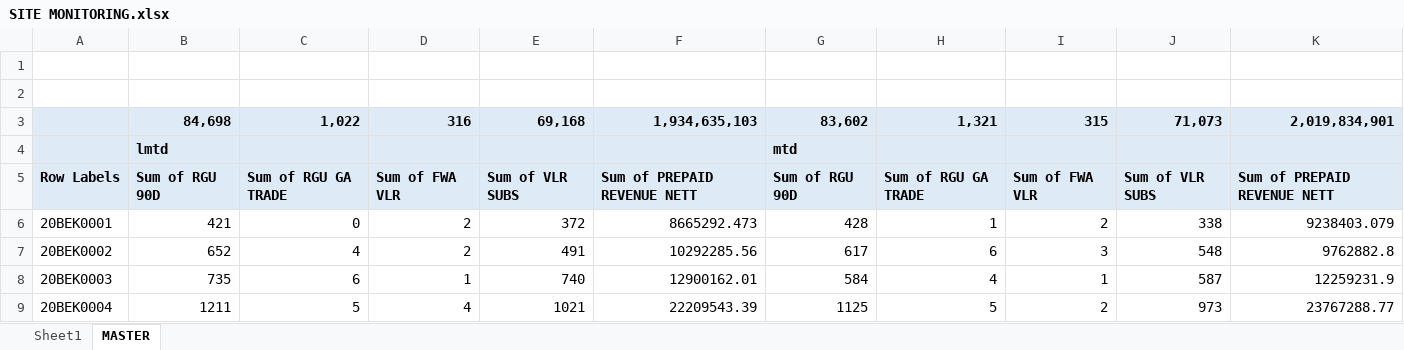
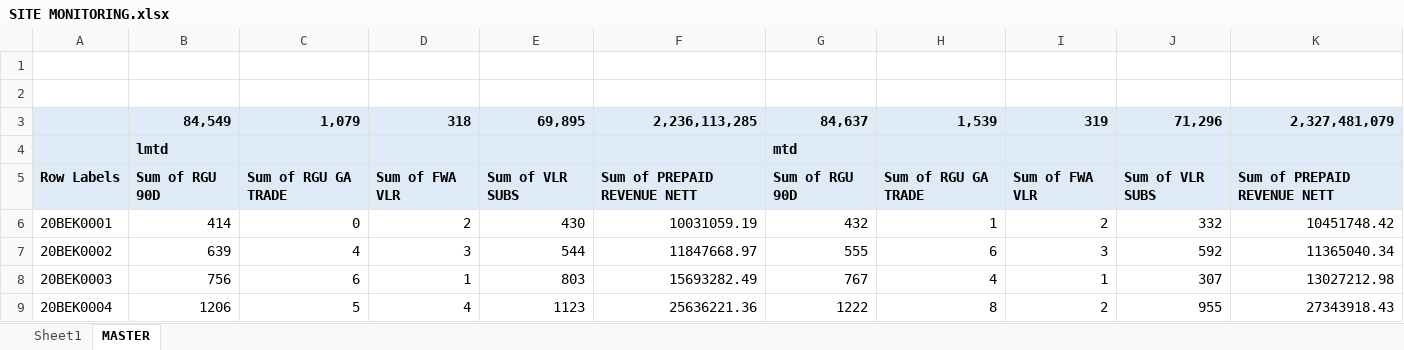
Before and after one commit to heryirwansyah05-cpu/Dashboard_Bengkayang, an Excel workbook: SITE MONITORING.xlsx, sheet MASTER, drawn as a sheet; only a part is shown; values as stored, in another font and other column widths than the file's, no borders; removed rows and columns are numbered as before the commit, all else as after; the diff covers the shown part only; the diff names each change by its address in the sheet, - before the commit and + after, or states it on an @@ line.

```diff
--- a/SITE MONITORING.xlsx (sheet MASTER)
+++ b/SITE MONITORING.xlsx (sheet MASTER)
-row 3:  | 84,698 | 1,022 | 316 | 69,168 | 1,934,635,103 | 83,602 | 1,321 | 315 | 71,073 | 2,019,834,901
+row 3:  | 84,549 | 1,079 | 318 | 69,895 | 2,236,113,285 | 84,637 | 1,539 | 319 | 71,296 | 2,327,481,079
-B6: 421
+B6: 414
-E6: 372
+E6: 430
-F6: 8665292.473
+F6: 10031059.19
-G6: 428
+G6: 432
-J6: 338
+J6: 332
-K6: 9238403.079
+K6: 10451748.42
-B7: 652
+B7: 639
-D7: 2
+D7: 3
-E7: 491
+E7: 544
-F7: 10292285.56
+F7: 11847668.97
-G7: 617
+G7: 555
-J7: 548
+J7: 592
-K7: 9762882.8
+K7: 11365040.34
-B8: 735
+B8: 756
-E8: 740
+E8: 803
-F8: 12900162.01
+F8: 15693282.49
-G8: 584
+G8: 767
-J8: 587
+J8: 307
-K8: 12259231.9
+K8: 13027212.98
-B9: 1211
+B9: 1206
-E9: 1021
+E9: 1123
-F9: 22209543.39
+F9: 25636221.36
-G9: 1125
+G9: 1222
-H9: 5
+H9: 8
-J9: 973
+J9: 955
-K9: 23767288.77
+K9: 27343918.43
```
Also changed, not shown: 569 edited cells elsewhere in this sheet, sheet Sheet1, DETAIL OUTLET.xlsx, 2 other files.
